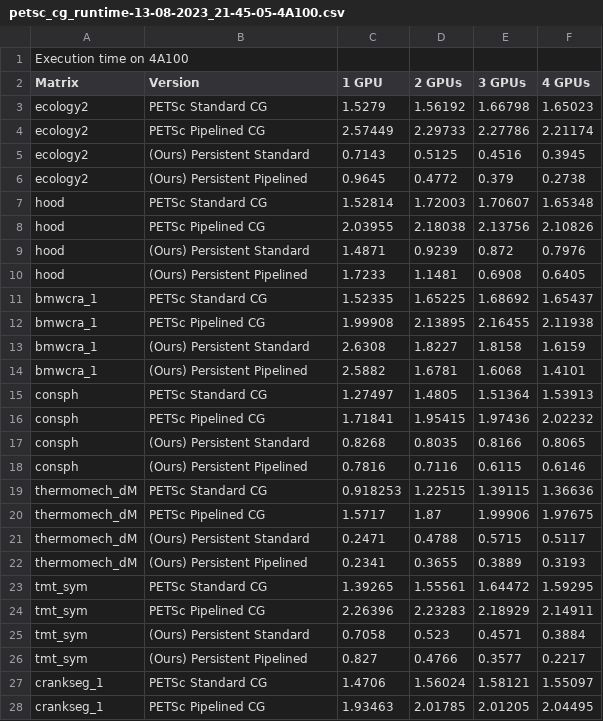
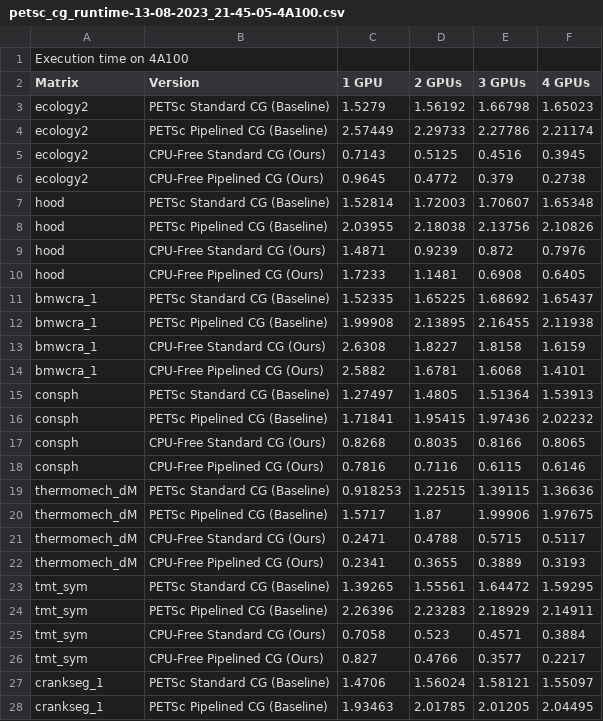
Before and after one commit to ParCoreLab/CPU-Free-model, a CSV file: PETSc/results/petsc_cg_runtime-13-08-2023_21-45-05-4A100.csv, drawn as a sheet; only a part is shown; the diff covers the shown part only.

Commit message:
Add petsc scripts and results *Need to clean up)
This is an abomination

```diff
--- a/PETSc/results/petsc_cg_runtime-13-08-2023_21-45-05-4A100.csv
+++ b/PETSc/results/petsc_cg_runtime-13-08-2023_21-45-05-4A100.csv
@@ -2,27 +2,27 @@ Execution time on 4A100
 Matrix,Version,1 GPU,2 GPUs,3 GPUs,4 GPUs
-ecology2,PETSc Standard CG,1.5279,1.56192,1.66798,1.65023
-ecology2,PETSc Pipelined CG,2.57449,2.29733,2.27786,2.21174
-ecology2,(Ours) Persistent Standard,0.7143,0.5125,0.4516,0.3945
-ecology2,(Ours) Persistent Pipelined,0.9645,0.4772,0.379,0.2738
-hood,PETSc Standard CG,1.52814,1.72003,1.70607,1.65348
-hood,PETSc Pipelined CG,2.03955,2.18038,2.13756,2.10826
-hood,(Ours) Persistent Standard,1.4871,0.9239,0.872,0.7976
-hood,(Ours) Persistent Pipelined,1.7233,1.1481,0.6908,0.6405
-bmwcra_1,PETSc Standard CG,1.52335,1.65225,1.68692,1.65437
-bmwcra_1,PETSc Pipelined CG,1.99908,2.13895,2.16455,2.11938
-bmwcra_1,(Ours) Persistent Standard,2.6308,1.8227,1.8158,1.6159
-bmwcra_1,(Ours) Persistent Pipelined,2.5882,1.6781,1.6068,1.4101
-consph,PETSc Standard CG,1.27497,1.4805,1.51364,1.53913
-consph,PETSc Pipelined CG,1.71841,1.95415,1.97436,2.02232
-consph,(Ours) Persistent Standard,0.8268,0.8035,0.8166,0.8065
-consph,(Ours) Persistent Pipelined,0.7816,0.7116,0.6115,0.6146
-thermomech_dM,PETSc Standard CG,0.918253,1.22515,1.39115,1.36636
-thermomech_dM,PETSc Pipelined CG,1.5717,1.87,1.99906,1.97675
-thermomech_dM,(Ours) Persistent Standard,0.2471,0.4788,0.5715,0.5117
-thermomech_dM,(Ours) Persistent Pipelined,0.2341,0.3655,0.3889,0.3193
-tmt_sym,PETSc Standard CG,1.39265,1.55561,1.64472,1.59295
-tmt_sym,PETSc Pipelined CG,2.26396,2.23283,2.18929,2.14911
-tmt_sym,(Ours) Persistent Standard,0.7058,0.523,0.4571,0.3884
-tmt_sym,(Ours) Persistent Pipelined,0.827,0.4766,0.3577,0.2217
-crankseg_1,PETSc Standard CG,1.4706,1.56024,1.58121,1.55097
-crankseg_1,PETSc Pipelined CG,1.93463,2.01785,2.01205,2.04495
+ecology2,PETSc Standard CG (Baseline),1.5279,1.56192,1.66798,1.65023
+ecology2,PETSc Pipelined CG (Baseline),2.57449,2.29733,2.27786,2.21174
+ecology2,CPU-Free Standard CG (Ours),0.7143,0.5125,0.4516,0.3945
+ecology2,CPU-Free Pipelined CG (Ours),0.9645,0.4772,0.379,0.2738
+hood,PETSc Standard CG (Baseline),1.52814,1.72003,1.70607,1.65348
+hood,PETSc Pipelined CG (Baseline),2.03955,2.18038,2.13756,2.10826
+hood,CPU-Free Standard CG (Ours),1.4871,0.9239,0.872,0.7976
+hood,CPU-Free Pipelined CG (Ours),1.7233,1.1481,0.6908,0.6405
+bmwcra_1,PETSc Standard CG (Baseline),1.52335,1.65225,1.68692,1.65437
+bmwcra_1,PETSc Pipelined CG (Baseline),1.99908,2.13895,2.16455,2.11938
+bmwcra_1,CPU-Free Standard CG (Ours),2.6308,1.8227,1.8158,1.6159
+bmwcra_1,CPU-Free Pipelined CG (Ours),2.5882,1.6781,1.6068,1.4101
+consph,PETSc Standard CG (Baseline),1.27497,1.4805,1.51364,1.53913
+consph,PETSc Pipelined CG (Baseline),1.71841,1.95415,1.97436,2.02232
+consph,CPU-Free Standard CG (Ours),0.8268,0.8035,0.8166,0.8065
+consph,CPU-Free Pipelined CG (Ours),0.7816,0.7116,0.6115,0.6146
+thermomech_dM,PETSc Standard CG (Baseline),0.918253,1.22515,1.39115,1.36636
+thermomech_dM,PETSc Pipelined CG (Baseline),1.5717,1.87,1.99906,1.97675
+thermomech_dM,CPU-Free Standard CG (Ours),0.2471,0.4788,0.5715,0.5117
+thermomech_dM,CPU-Free Pipelined CG (Ours),0.2341,0.3655,0.3889,0.3193
+tmt_sym,PETSc Standard CG (Baseline),1.39265,1.55561,1.64472,1.59295
+tmt_sym,PETSc Pipelined CG (Baseline),2.26396,2.23283,2.18929,2.14911
+tmt_sym,CPU-Free Standard CG (Ours),0.7058,0.523,0.4571,0.3884
+tmt_sym,CPU-Free Pipelined CG (Ours),0.827,0.4766,0.3577,0.2217
+crankseg_1,PETSc Standard CG (Baseline),1.4706,1.56024,1.58121,1.55097
+crankseg_1,PETSc Pipelined CG (Baseline),1.93463,2.01785,2.01205,2.04495
```
Also changed, not shown: 46 edited cells elsewhere in this file, CG/results/cg_runtime_single_gpu-A100.csv, 8 other files.
